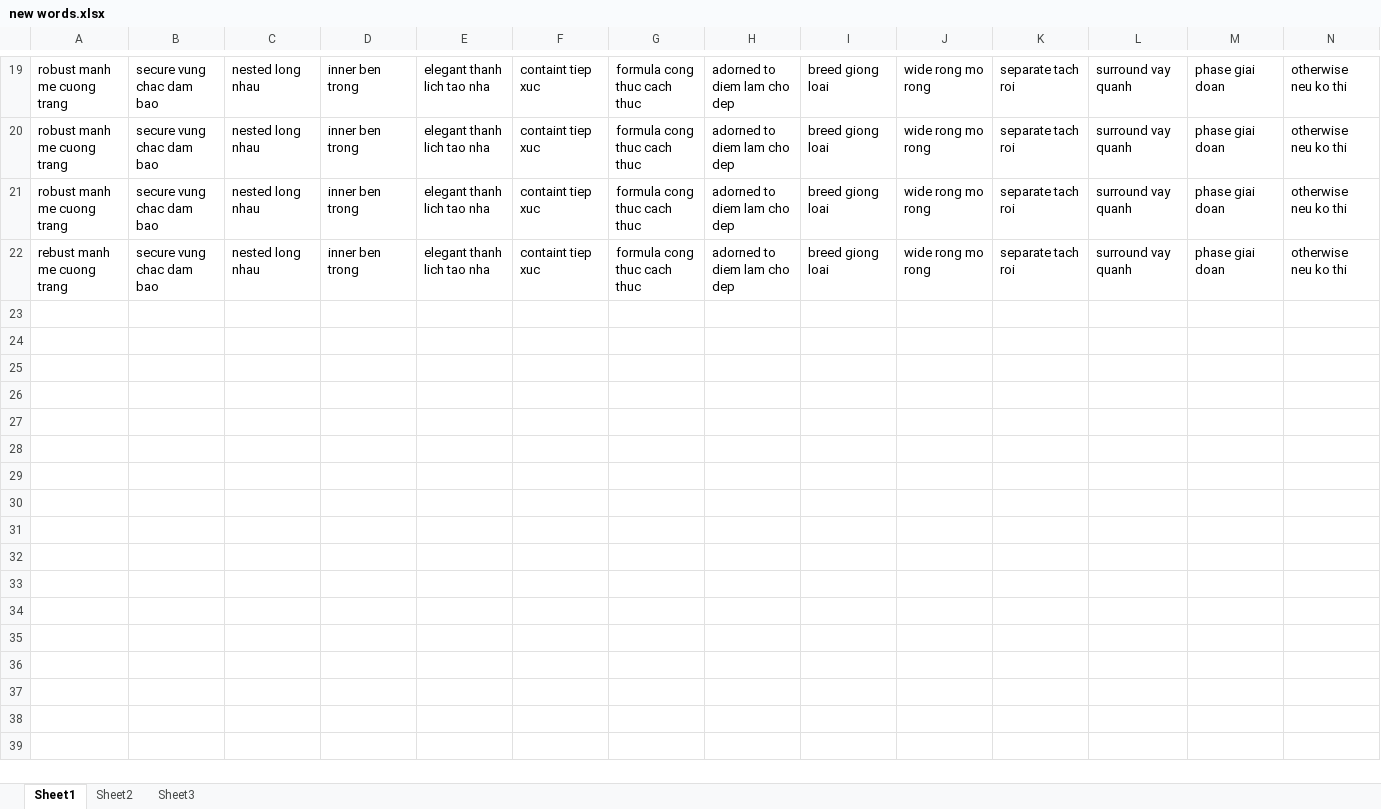
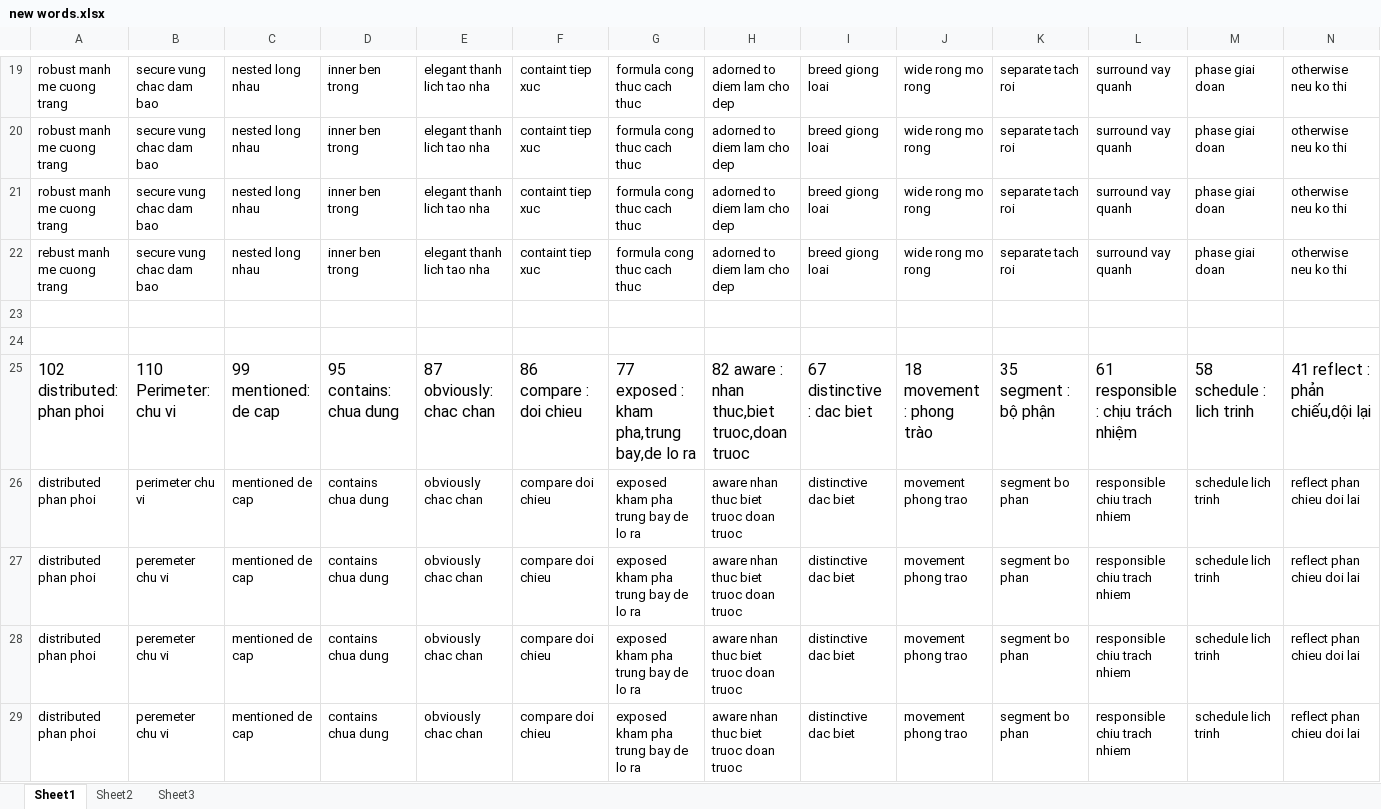
Before and after one commit to laquythi/laquythi.github.io, an Excel workbook: NOTE/new words.xlsx, sheet Sheet1, drawn as a sheet; only a part is shown, gaps mark what is left out; values as stored, in another font and other column widths than the file's, no borders; rows hold the shown columns only; the diff covers the shown part only; the diff names each change by its address in the sheet, - before the commit and + after, or states it on an @@ line.

```diff
--- a/NOTE/new words.xlsx (sheet Sheet1)
+++ b/NOTE/new words.xlsx (sheet Sheet1)
+row 23: (empty)
+row 24: (empty)
+row 25: 102 distributed: phan phoi | 110 Perimeter: chu vi | 99 mentioned: de cap | 95 contains: chua dung | 87 obviously: chac chan | 86 compare : doi chieu | 77 exposed : kham pha,trung bay,de lo ra | 82 aware : nhan thuc,biet truoc,doan truoc | 67 distinctive : dac biet | 18 movement : phong trào | 35 segment : bộ phận | 61 responsible : chịu trách nhiệm | 58 schedule : lich trinh | 41 reflect : phản chiếu,dội lại
+row 26: distributed phan phoi | perimeter chu vi | mentioned de cap | contains chua dung | obviously chac chan | compare doi chieu | exposed kham pha trung bay de lo ra | aware nhan thuc biet truoc doan truoc | distinctive dac biet | movement phong trao | segment bo phan | responsible chiu trach nhiem | schedule lich trinh | reflect phan chieu doi lai
+row 27: distributed phan phoi | peremeter chu vi | mentioned de cap | contains chua dung | obviously chac chan | compare doi chieu | exposed kham pha trung bay de lo ra | aware nhan thuc biet truoc doan truoc | distinctive dac biet | movement phong trao | segment bo phan | responsible chiu trach nhiem | schedule lich trinh | reflect phan chieu doi lai
+row 28: distributed phan phoi | peremeter chu vi | mentioned de cap | contains chua dung | obviously chac chan | compare doi chieu | exposed kham pha trung bay de lo ra | aware nhan thuc biet truoc doan truoc | distinctive dac biet | movement phong trao | segment bo phan | responsible chiu trach nhiem | schedule lich trinh | reflect phan chieu doi lai
+row 29: distributed phan phoi | peremeter chu vi | mentioned de cap | contains chua dung | obviously chac chan | compare doi chieu | exposed kham pha trung bay de lo ra | aware nhan thuc biet truoc doan truoc | distinctive dac biet | movement phong trao | segment bo phan | responsible chiu trach nhiem | schedule lich trinh | reflect phan chieu doi lai
```
Also changed, not shown: 6 added rows elsewhere in this sheet, 10 other files.
